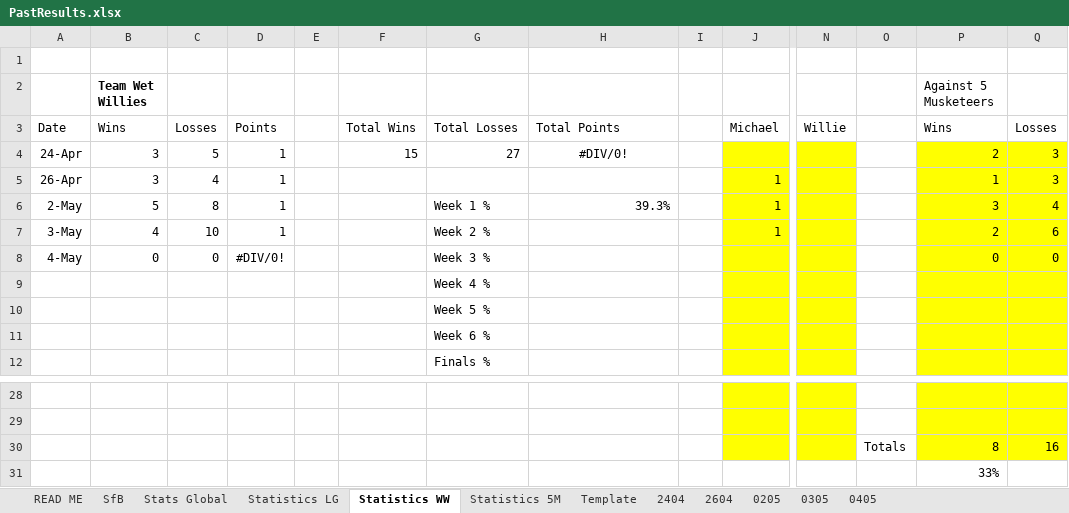
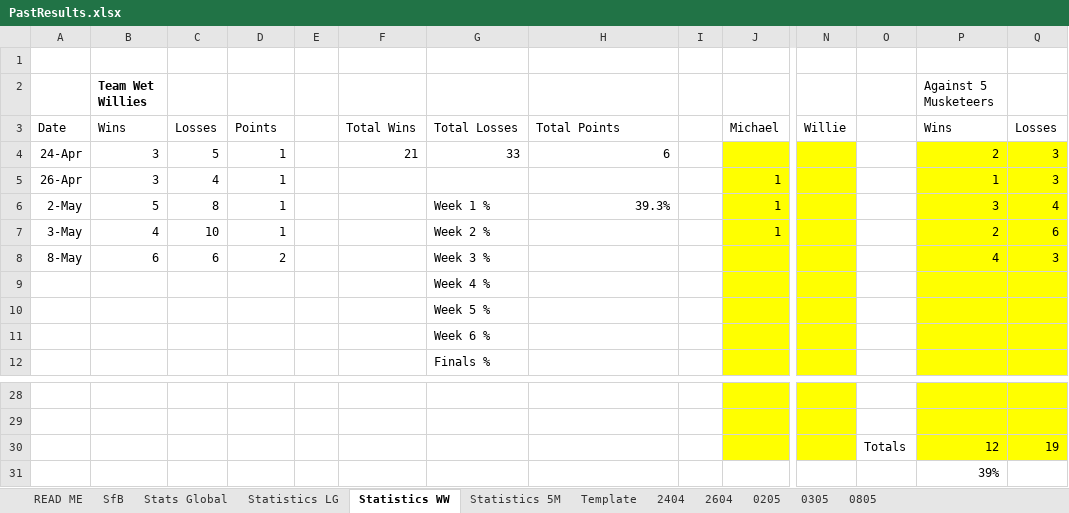
Before and after one commit to KingGoose20/TLTBO, an Excel workbook: Other Files/PastResults.xlsx, sheet Statistics WW, drawn as a sheet; only a part is shown, gaps mark what is left out; values as stored, in another font and other column widths than the file's, no borders; removed rows and columns are numbered as before the commit, all else as after; rows hold the shown columns only; the diff names each change by its address in the sheet, - before the commit and + after, or states it on an @@ line.

```diff
--- a/Other Files/PastResults.xlsx (sheet Statistics WW)
+++ b/Other Files/PastResults.xlsx (sheet Statistics WW)
-sheet tab: 0405
+sheet tab: 0805
-F4: 15
+F4: 21
-G4: 27
+G4: 33
-H4: #DIV/0!
+H4: 6
-H4 alignment: center
+H4 alignment: right
-row 8: 4-May | 0 | 0 | #DIV/0! |  |  | Week 3 % |  |  |  |  |  | 0 | 0
+row 8: 8-May | 6 | 6 | 2 |  |  | Week 3 % |  |  |  |  |  | 4 | 3
-row 30:  |  |  |  |  |  |  |  |  |  |  | Totals | 8 | 16
+row 30:  |  |  |  |  |  |  |  |  |  |  | Totals | 12 | 19
-P31 (Against 5 Musketeers): 33%
+P31 (Against 5 Musketeers): 39%
```
Also changed, not shown: sheet Stats Global, sheet 0805, sheet SfB, sheet Statistics LG, sheet Statistics 5M, formulas that keep their value, charts or pictures, 2 other files.
